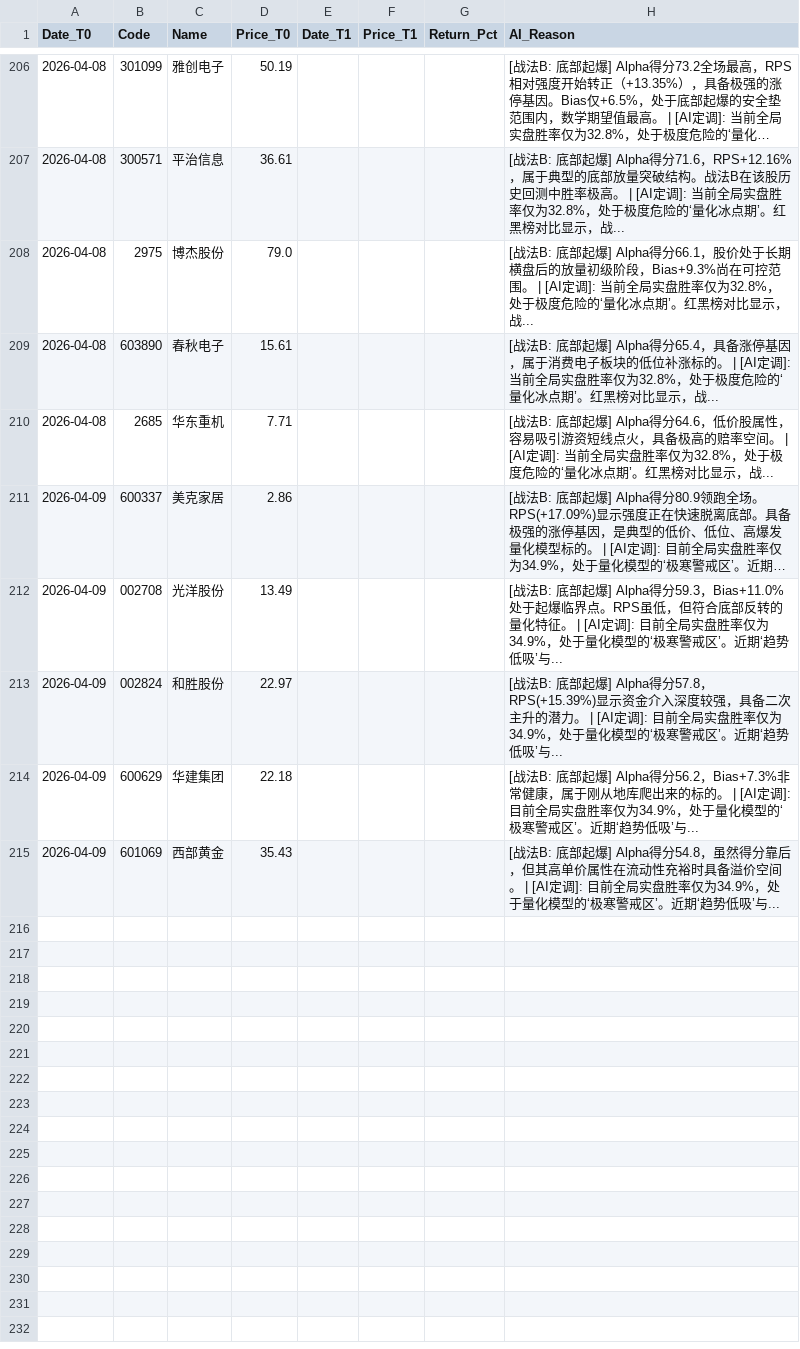
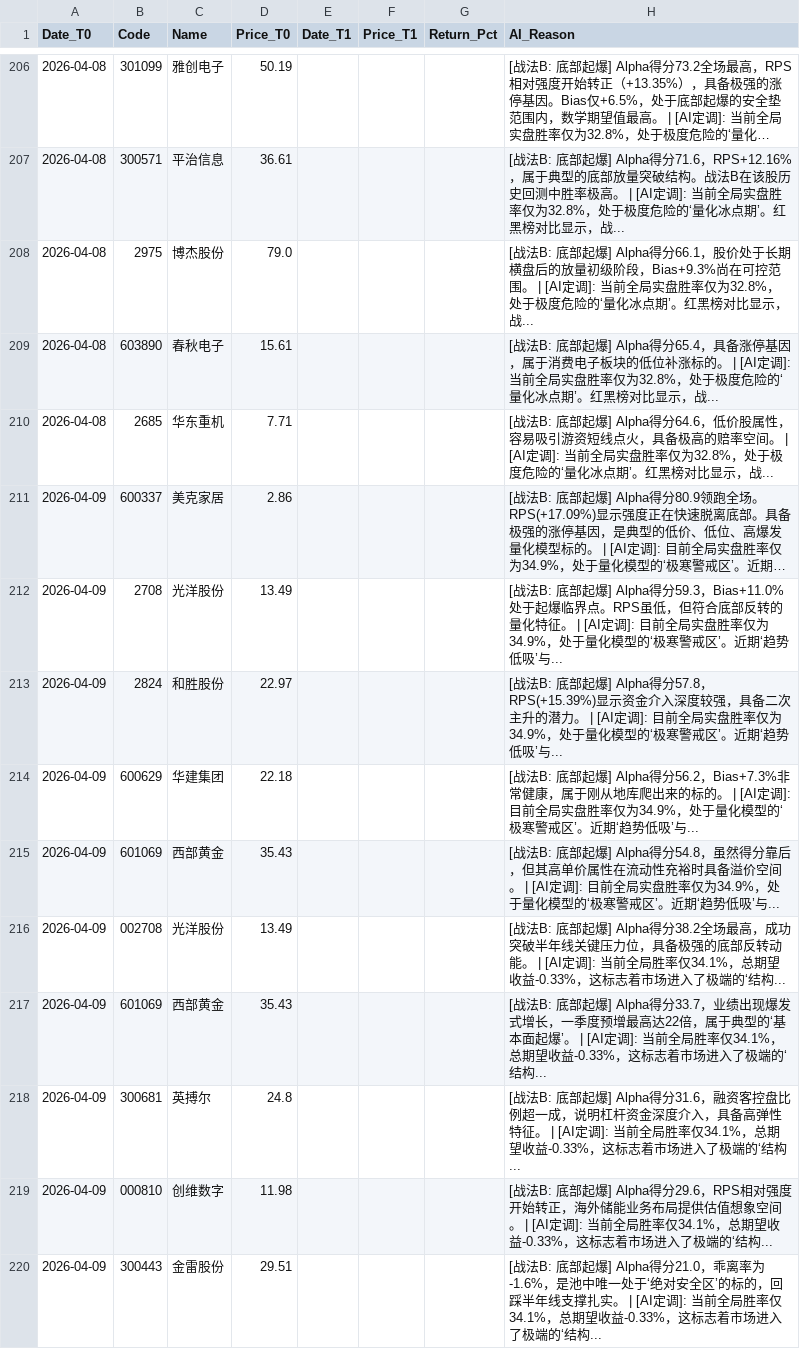
Before and after one commit to yiguangxue-gif/daily_stock_analysis, a CSV file: data/screener_history.csv, drawn as a sheet; only a part is shown, gaps mark what is left out; long unchanged cells end in …; the diff names each change by its address in the sheet, - before the commit and + after, or states it on an @@ line.

```diff
--- a/data/screener_history.csv
+++ b/data/screener_history.csv
-B212 (Code): 002708
+B212 (Code): 2708
-B213 (Code): 002824
+B213 (Code): 2824
+row 216: 2026-04-09 | 002708 | 光洋股份 | 13.49 |  |  |  | [战法B: 底部起爆] Alpha得分38.2全场最高，成功突破半年线关键压力位，具备极强的底部反转动能。 | [AI定调]: 当前全局胜率仅34.1%，总期望收益-0.33%，这标志着市场进入了极端的‘结构...
+row 217: 2026-04-09 | 601069 | 西部黄金 | 35.43 |  |  |  | [战法B: 底部起爆] Alpha得分33.7，业绩出现爆发式增长，一季度预增最高达22倍，属于典型的‘基本面起爆’。 | [AI定调]: 当前全局胜率仅34.1%，总期望收益-0.33%，这标志着市场进入了极端的‘结构...
+row 218: 2026-04-09 | 300681 | 英搏尔 | 24.8 |  |  |  | [战法B: 底部起爆] Alpha得分31.6，融资客控盘比例超一成，说明杠杆资金深度介入，具备高弹性特征。 | [AI定调]: 当前全局胜率仅34.1%，总期望收益-0.33%，这标志着市场进入了极端的‘结构...
+row 219: 2026-04-09 | 000810 | 创维数字 | 11.98 |  |  |  | [战法B: 底部起爆] Alpha得分29.6，RPS相对强度开始转正，海外储能业务布局提供估值想象空间。 | [AI定调]: 当前全局胜率仅34.1%，总期望收益-0.33%，这标志着市场进入了极端的‘结构...
+row 220: 2026-04-09 | 300443 | 金雷股份 | 29.51 |  |  |  | [战法B: 底部起爆] Alpha得分21.0，乖离率为-1.6%，是池中唯一处于‘绝对安全区’的标的，回踩半年线支撑扎实。 | [AI定调]: 当前全局胜率仅34.1%，总期望收益-0.33%，这标志着市场进入了极端的‘结构...
```
